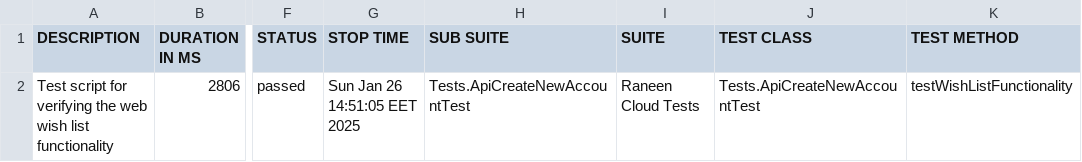
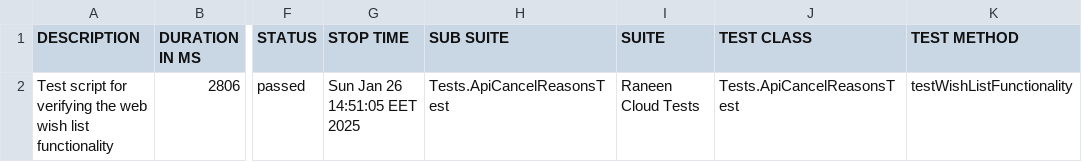
Before and after one commit to moatazmustafa/Raneen-Project, a CSV file: allure-report/data/suites.csv, drawn as a sheet; only a part is shown, gaps mark what is left out; the diff names each change by its address in the sheet, - before the commit and + after, or states it on an @@ line.

Commit message:
cancelReasons

```diff
--- a/allure-report/data/suites.csv
+++ b/allure-report/data/suites.csv
-H2 (SUB SUITE): Tests.ApiCreateNewAccountTest
+H2 (SUB SUITE): Tests.ApiCancelReasonsTest
-J2 (TEST CLASS): Tests.ApiCreateNewAccountTest
+J2 (TEST CLASS): Tests.ApiCancelReasonsTest
```
Also changed, not shown: 4 other files.
